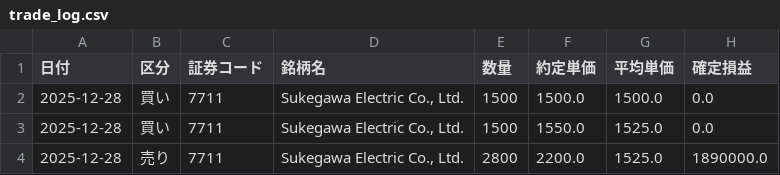
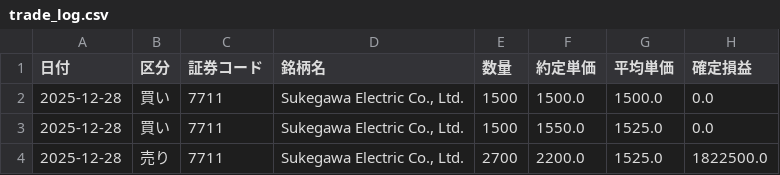
Before and after one commit to reiwa1019-cmyk/J_Phantom_Gear, a CSV file: trade_log.csv, drawn as a sheet.

Commit message:
Update trade_log.csv

```diff
--- a/trade_log.csv
+++ b/trade_log.csv
@@ -3,2 +3,2 @@
 2025-12-28,買い,7711,"Sukegawa Electric Co., Ltd.",1500,1550.0,1525.0,0.0
-2025-12-28,売り,7711,"Sukegawa Electric Co., Ltd.",2800,2200.0,1525.0,1890000.0
+2025-12-28,売り,7711,"Sukegawa Electric Co., Ltd.",2700,2200.0,1525.0,1822500.0
```
